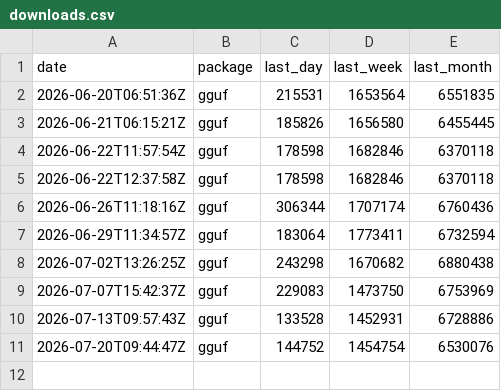
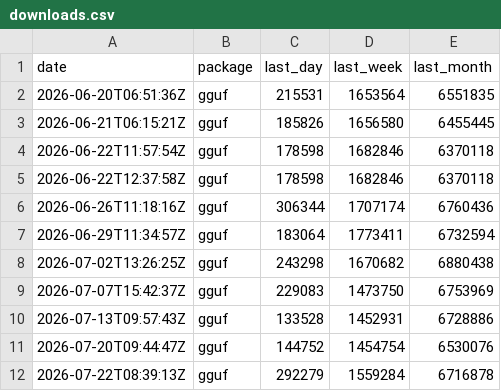
Before and after one commit to xadupre/xadupre.github.io, a CSV file: cache_data/gguf/downloads.csv, drawn as a sheet; the diff names each change by its address in the sheet, - before the commit and + after, or states it on an @@ line.

```diff
--- a/cache_data/gguf/downloads.csv
+++ b/cache_data/gguf/downloads.csv
+row 12: 2026-07-22T08:39:13Z | gguf | 292279 | 1559284 | 6716878
```
Also changed, not shown: cache_data/onnx-ir/downloads.csv, cache_data/pytorch/downloads.csv, 6 other files.
